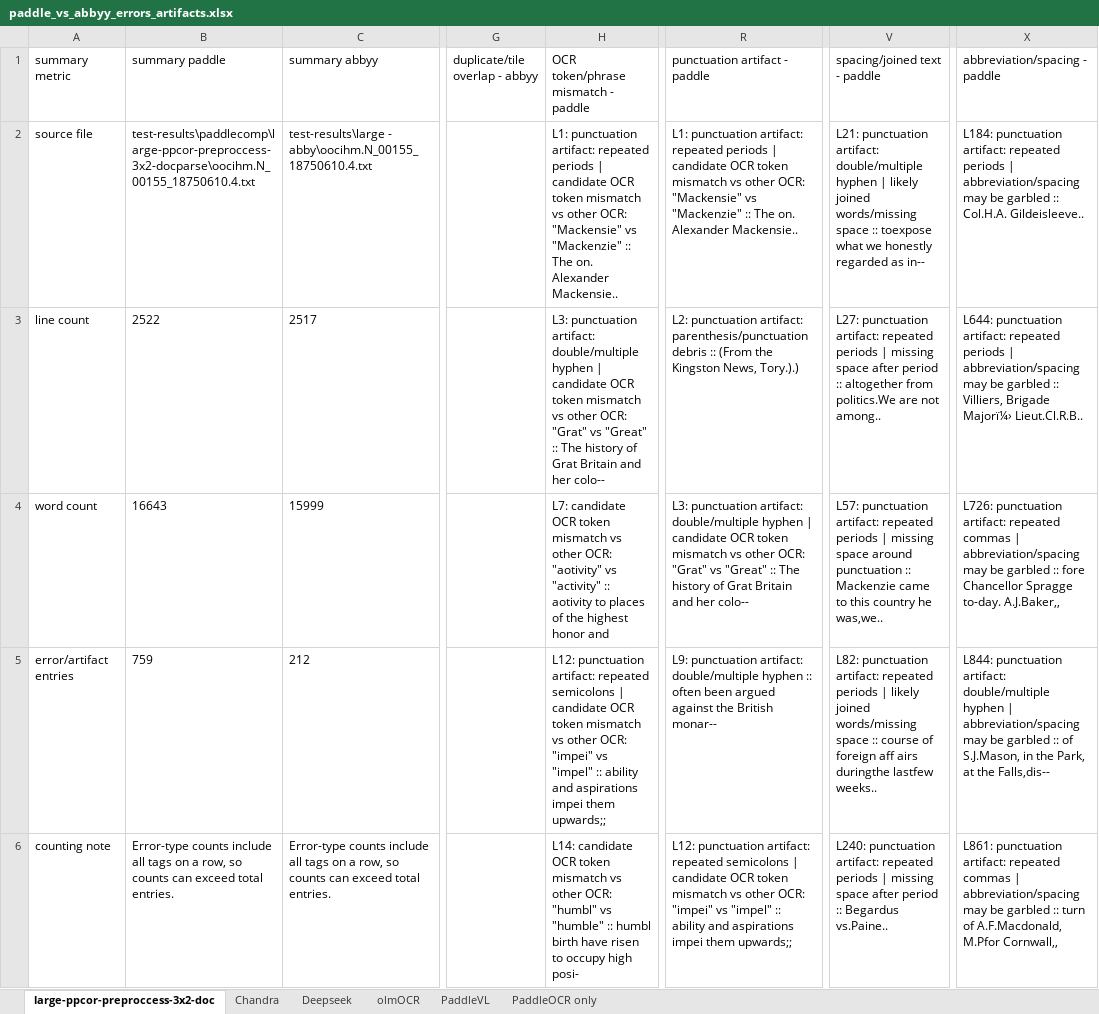
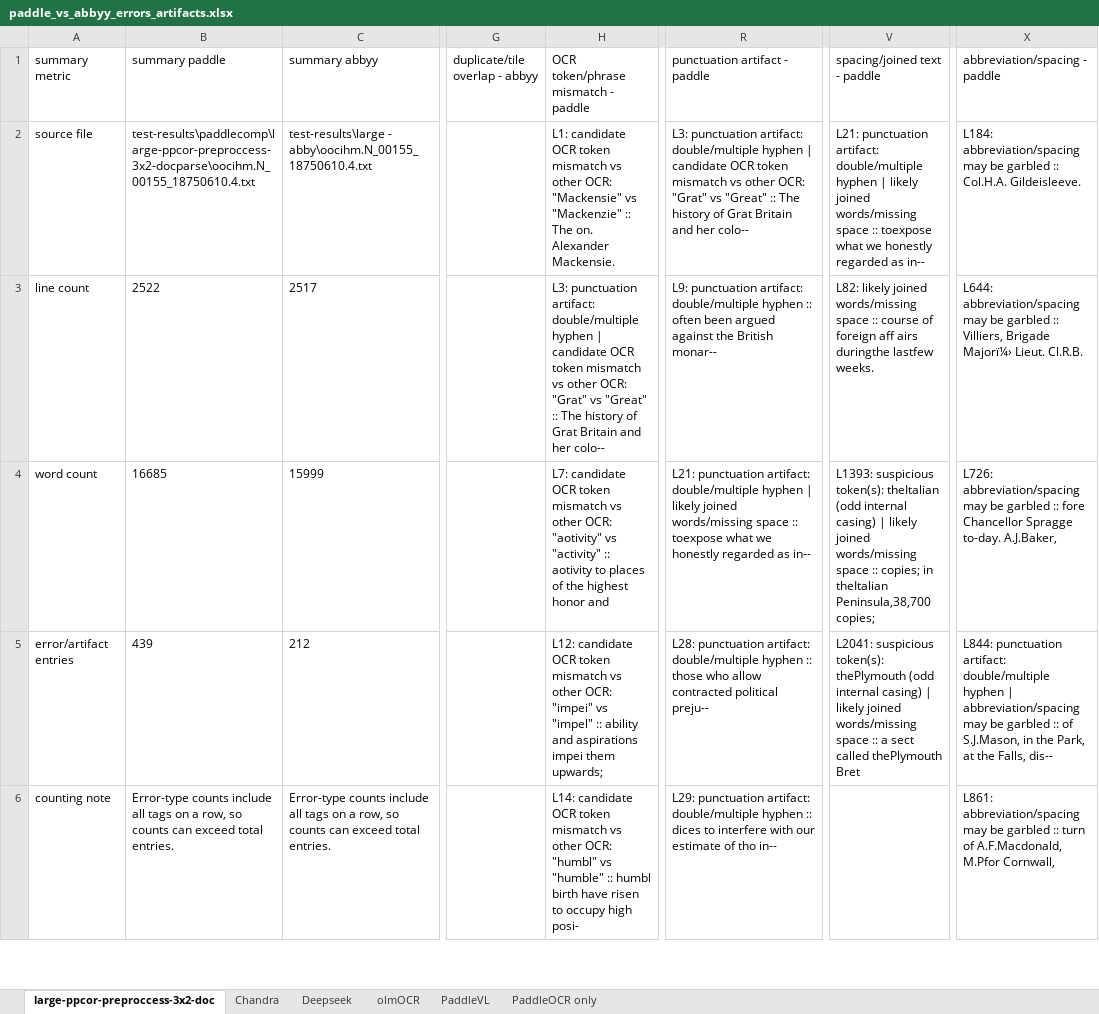
Before and after one commit to crkn-rcdr/OCR-Tool, an Excel workbook: test-results/paddle_vs_abbyy_errors_artifacts.xlsx, sheet large-ppcor-preproccess-3x2-doc, drawn as a sheet; only a part is shown, gaps mark what is left out; values as stored, in another font and other column widths than the file's, no borders; the diff covers the shown part only; the diff names each change by its address in the sheet, - before the commit and + after, or states it on an @@ line.

Commit message:
Adding punctuation cleanup

```diff
--- a/test-results/paddle_vs_abbyy_errors_artifacts.xlsx (sheet large-ppcor-preproccess-3x2-doc)
+++ b/test-results/paddle_vs_abbyy_errors_artifacts.xlsx (sheet large-ppcor-preproccess-3x2-doc)
-H2: L1: punctuation artifact: repeated periods | candidate OCR token mismatch vs other OCR: "Mackensie" vs "Mackenzie" :: The on. Alexander Mackensie..
+H2: L1: candidate OCR token mismatch vs other OCR: "Mackensie" vs "Mackenzie" :: The on. Alexander Mackensie.
-R2: L1: punctuation artifact: repeated periods | candidate OCR token mismatch vs other OCR: "Mackensie" vs "Mackenzie" :: The on. Alexander Mackensie..
+R2: L3: punctuation artifact: double/multiple hyphen | candidate OCR token mismatch vs other OCR: "Grat" vs "Great" :: The history of Grat Britain and her colo--
-X2: L184: punctuation artifact: repeated periods | abbreviation/spacing may be garbled :: Col.H.A. Gildeisleeve..
+X2: L184: abbreviation/spacing may be garbled :: Col.H.A. Gildeisleeve.
-R3: L2: punctuation artifact: parenthesis/punctuation debris :: (From the Kingston News, Tory.).)
+R3: L9: punctuation artifact: double/multiple hyphen :: often been argued against the British monar--
-V3: L27: punctuation artifact: repeated periods | missing space after period :: altogether from politics.We are not among..
+V3: L82: likely joined words/missing space :: course of foreign aff airs duringthe lastfew weeks.
-X3: L644: punctuation artifact: repeated periods | abbreviation/spacing may be garbled :: Villiers, Brigade Majorï¼› Lieut.Cl.R.B..
+X3: L644: abbreviation/spacing may be garbled :: Villiers, Brigade Majorï¼› Lieut. Cl.R.B.
-B4: 16643
+B4: 16685
-R4: L3: punctuation artifact: double/multiple hyphen | candidate OCR token mismatch vs other OCR: "Grat" vs "Great" :: The history of Grat Britain and her colo--
+R4: L21: punctuation artifact: double/multiple hyphen | likely joined words/missing space :: toexpose what we honestly regarded as in--
-V4: L57: punctuation artifact: repeated periods | missing space around punctuation :: Mackenzie came to this country he was,we..
+V4: L1393: suspicious token(s): theItalian (odd internal casing) | likely joined words/missing space :: copies; in theItalian Peninsula,38,700 copies;
-X4: L726: punctuation artifact: repeated commas | abbreviation/spacing may be garbled :: fore Chancellor Spragge to-day. A.J.Baker,,
+X4: L726: abbreviation/spacing may be garbled :: fore Chancellor Spragge to-day. A.J.Baker,
-B5: 759
+B5: 439
-H5: L12: punctuation artifact: repeated semicolons | candidate OCR token mismatch vs other OCR: "impei" vs "impel" :: ability and aspirations impei them upwards;;
+H5: L12: candidate OCR token mismatch vs other OCR: "impei" vs "impel" :: ability and aspirations impei them upwards;
-R5: L9: punctuation artifact: double/multiple hyphen :: often been argued against the British monar--
+R5: L28: punctuation artifact: double/multiple hyphen :: those who allow contracted political preju--
-V5: L82: punctuation artifact: repeated periods | likely joined words/missing space :: course of foreign aff airs duringthe lastfew weeks..
+V5: L2041: suspicious token(s): thePlymouth (odd internal casing) | likely joined words/missing space :: a sect called thePlymouth Bret
-X5: …at the Falls,dis--
+X5: …at the Falls, dis--
-R6: L12: punctuation artifact: repeated semicolons | candidate OCR token mismatch vs other OCR: "impei" vs "impel" :: ability and aspirations impei them upwards;;
+R6: L29: punctuation artifact: double/multiple hyphen :: dices to interfere with our estimate of tho in--
-V6: L240: punctuation artifact: repeated periods | missing space after period :: Begardus vs.Paine..
+V6: (empty)
-X6: L861: punctuation artifact: repeated commas | abbreviation/spacing may be garbled :: turn of A.F.Macdonald, M.Pfor Cornwall,,
+X6: L861: abbreviation/spacing may be garbled :: turn of A.F.Macdonald, M.Pfor Cornwall,
```
Also changed, not shown: other rows of this sheet, sheet Deepseek, sheet PaddleVL, sheet olmOCR, sheet Chandra, sheet PaddleOCR only, 22 other files.
